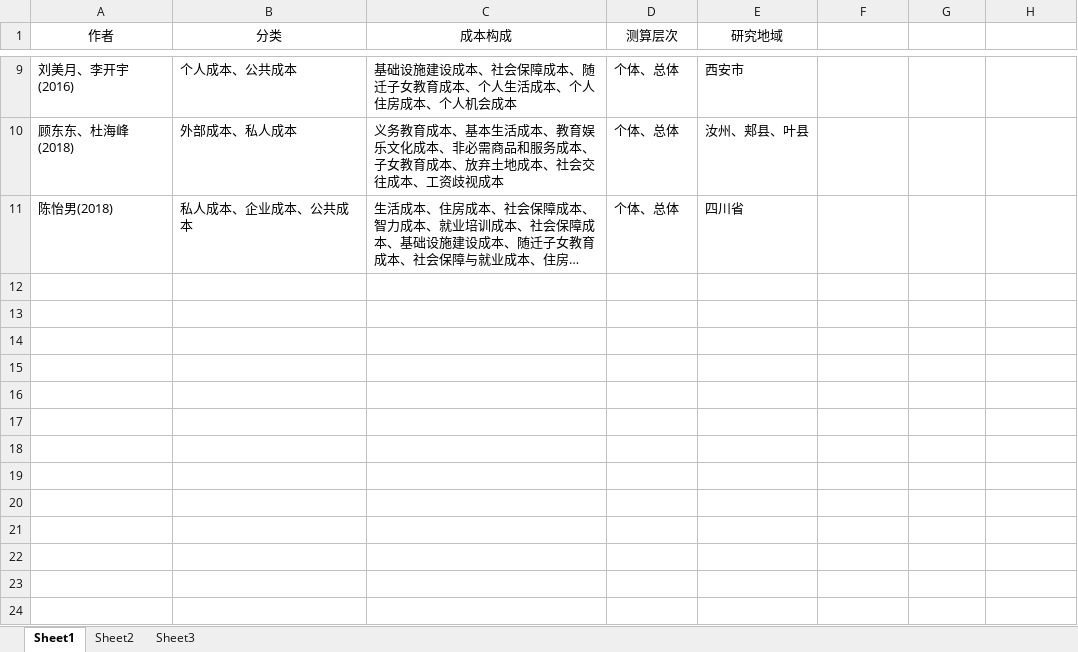
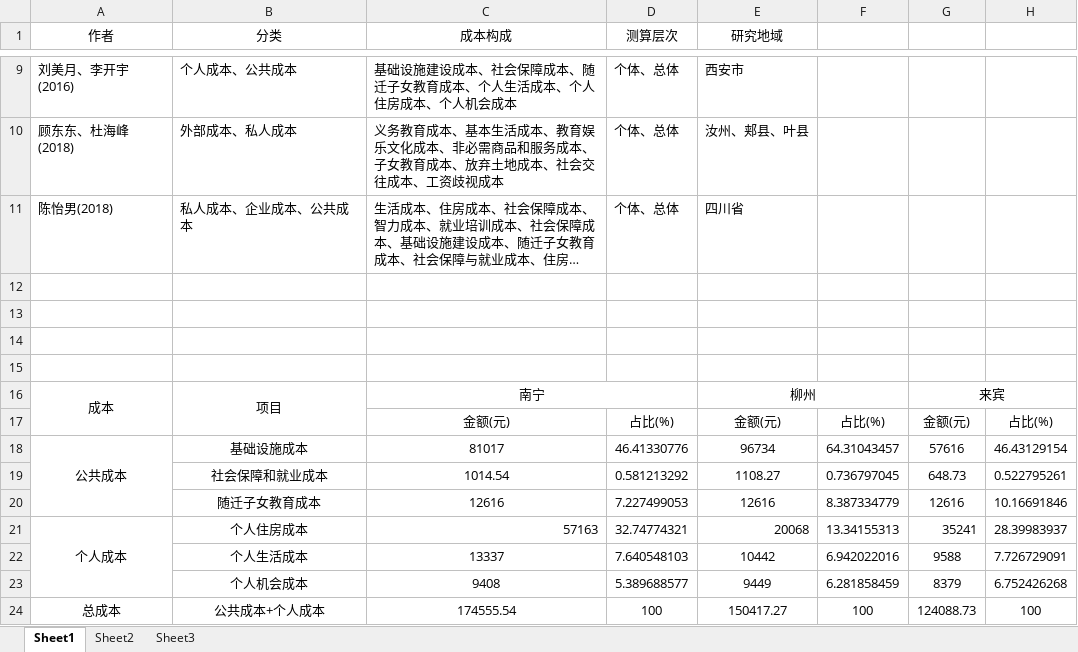
Before and after one commit to liheng77777/liheng777, an Excel workbook: 市民化成本.xlsx, sheet Sheet1, drawn as a sheet; only a part is shown, gaps mark what is left out; long unchanged cells end in …; values as stored, in another font and other column widths than the file's, no borders; charts and pictures not drawn; the diff names each change by its address in the sheet, - before the commit and + after, or states it on an @@ line.

```diff
--- a/市民化成本.xlsx (sheet Sheet1)
+++ b/市民化成本.xlsx (sheet Sheet1)
+row 12: (empty)
+row 13: (empty)
+row 14: (empty)
+row 15: (empty)
+row 16: 成本 | 项目 | 南宁 |  | 柳州 |  | 来宾
+row 17:  |  | 金额(元) | 占比(%) | 金额(元) | 占比(%) | 金额(元) | 占比(%)
+row 18: 公共成本 | 基础设施成本 | 81017 | 46.41330776 | 96734 | 64.31043457 | 57616 | 46.43129154
+row 19:  | 社会保障和就业成本 | 1014.54 | 0.581213292 | 1108.27 | 0.736797045 | 648.73 | 0.522795261
+row 20:  | 随迁子女教育成本 | 12616 | 7.227499053 | 12616 | 8.387334779 | 12616 | 10.16691846
+row 21: 个人成本 | 个人住房成本 | 57163 | 32.74774321 | 20068 | 13.34155313 | 35241 | 28.39983937
+row 22:  | 个人生活成本 | 13337 | 7.640548103 | 10442 | 6.942022016 | 9588 | 7.726729091
+row 23:  | 个人机会成本 | 9408 | 5.389688577 | 9449 | 6.281858459 | 8379 | 6.752426268
+row 24: 总成本 | 公共成本+个人成本 | 174555.54 | 100 | 150417.27 | 100 | 124088.73 | 100
```
Also changed, not shown: charts or pictures, 1 other file.
